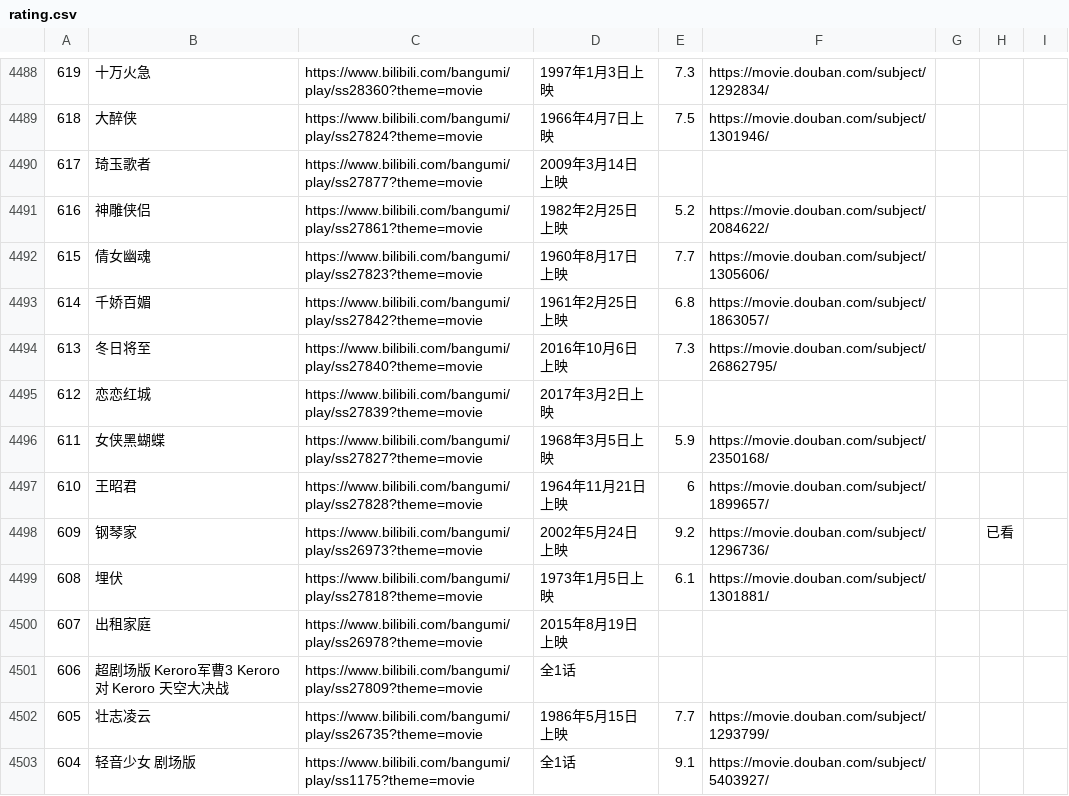
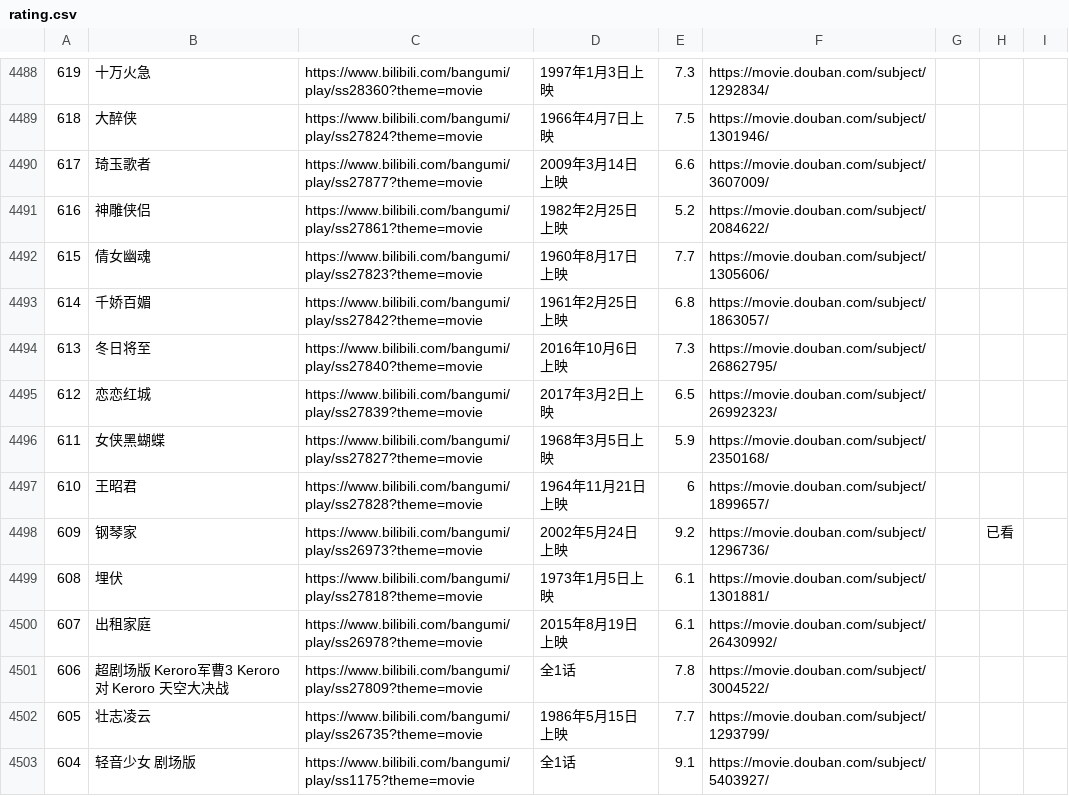
Before and after one commit to RuntimeErrorz/bili-douban-list, a CSV file: rating.csv, drawn as a sheet; only a part is shown, gaps mark what is left out; the diff covers the shown part only.

```diff
--- a/rating.csv
+++ b/rating.csv
@@ -4489,3 +4489,3 @@
 618,大醉侠,https://www.bilibili.com/bangumi/play/ss27824?theme=movie,1966年4月7日上映,7.5,https://movie.douban.com/subject/1301946/,,,
-617,琦玉歌者,https://www.bilibili.com/bangumi/play/ss27877?theme=movie,2009年3月14日上映,,,,,
+617,琦玉歌者,https://www.bilibili.com/bangumi/play/ss27877?theme=movie,2009年3月14日上映,6.6,https://movie.douban.com/subject/3607009/,,,
 616,神雕侠侣,https://www.bilibili.com/bangumi/play/ss27861?theme=movie,1982年2月25日上映,5.2,https://movie.douban.com/subject/2084622/,,,
@@ -4494,3 +4494,3 @@
 613,冬日将至,https://www.bilibili.com/bangumi/play/ss27840?theme=movie,2016年10月6日上映,7.3,https://movie.douban.com/subject/26862795/,,,
-612,恋恋红城,https://www.bilibili.com/bangumi/play/ss27839?theme=movie,2017年3月2日上映,,,,,
+612,恋恋红城,https://www.bilibili.com/bangumi/play/ss27839?theme=movie,2017年3月2日上映,6.5,https://movie.douban.com/subject/26992323/,,,
 611,女侠黑蝴蝶,https://www.bilibili.com/bangumi/play/ss27827?theme=movie,1968年3月5日上映,5.9,https://movie.douban.com/subject/2350168/,,,
@@ -4499,4 +4499,4 @@
 608,埋伏,https://www.bilibili.com/bangumi/play/ss27818?theme=movie,1973年1月5日上映,6.1,https://movie.douban.com/subject/1301881/,,,
-607,出租家庭,https://www.bilibili.com/bangumi/play/ss26978?theme=movie,2015年8月19日上映,,,,,
-606,超剧场版 Keroro军曹3 Keroro 对 Keroro 天空大决战,https://www.bilibili.com/bangumi/play/ss27809?theme=movie,全1话,,,,,
+607,出租家庭,https://www.bilibili.com/bangumi/play/ss26978?theme=movie,2015年8月19日上映,6.1,https://movie.douban.com/subject/26430992/,,,
+606,超剧场版 Keroro军曹3 Keroro 对 Keroro 天空大决战,https://www.bilibili.com/bangumi/play/ss27809?theme=movie,全1话,7.8,https://movie.douban.com/subject/3004522/,,,
 605,壮志凌云,https://www.bilibili.com/bangumi/play/ss26735?theme=movie,1986年5月15日上映,7.7,https://movie.douban.com/subject/1293799/,,,
```
Also changed, not shown: 109 edited cells elsewhere in this file.
